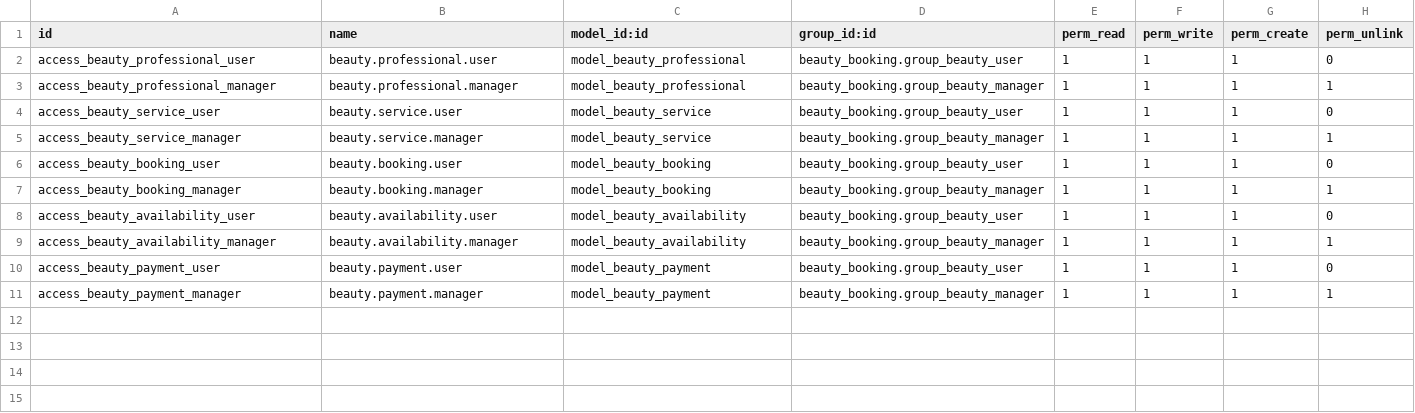
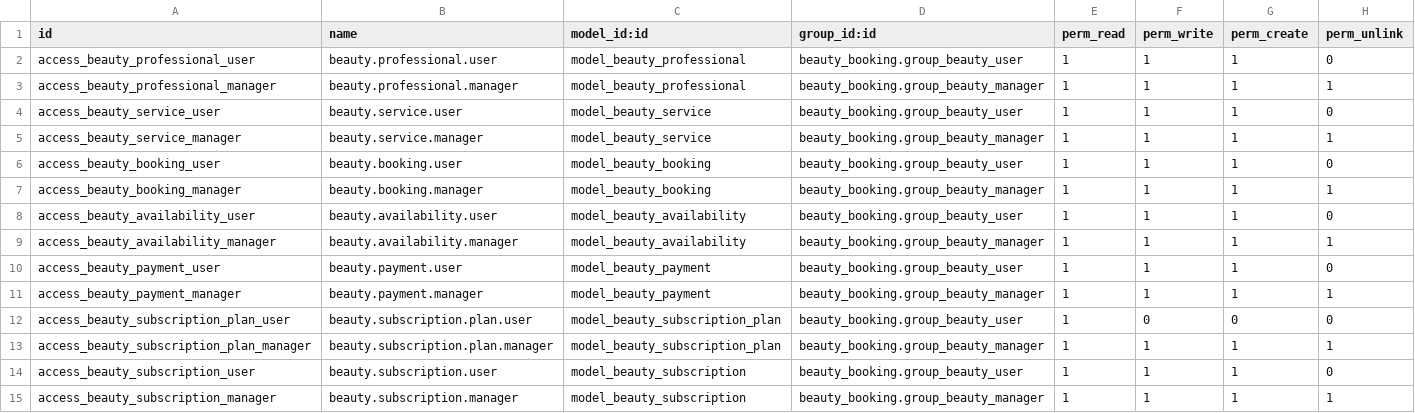
Before and after one commit to Takunda17-coder/Beauty-Booking, a CSV file: security/ir.model.access.csv, drawn as a sheet.

Commit message:
subscription integration and in-app payment

```diff
--- a/security/ir.model.access.csv
+++ b/security/ir.model.access.csv
@@ -11 +11,5 @@ access_beauty_payment_user,beauty.payment.user,model_beauty_payment,beauty_booki
 access_beauty_payment_manager,beauty.payment.manager,model_beauty_payment,beauty_booking.group_beauty_manager,1,1,1,1
+access_beauty_subscription_plan_user,beauty.subscription.plan.user,model_beauty_subscription_plan,beauty_booking.group_beauty_user,1,0,0,0
+access_beauty_subscription_plan_manager,beauty.subscription.plan.manager,model_beauty_subscription_plan,beauty_booking.group_beauty_manager,1,1,1,1
+access_beauty_subscription_user,beauty.subscription.user,model_beauty_subscription,beauty_booking.group_beauty_user,1,1,1,0
+access_beauty_subscription_manager,beauty.subscription.manager,model_beauty_subscription,beauty_booking.group_beauty_manager,1,1,1,1
```
Also changed, not shown: 15 other files.
